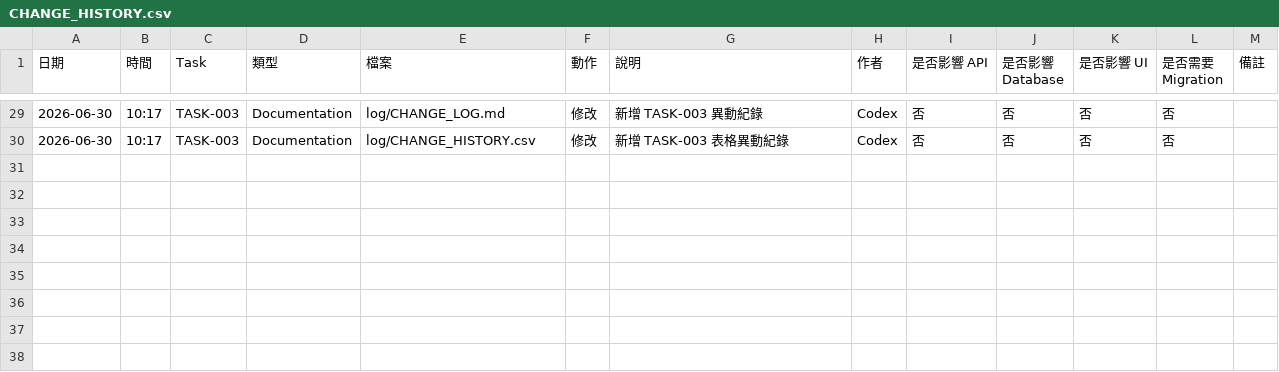
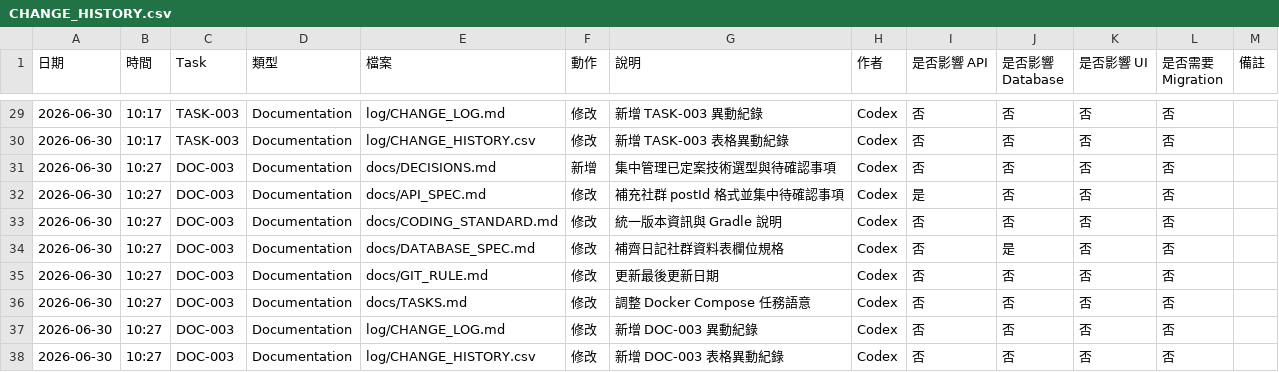
Before and after one commit to LinWeiChun/monsters, a CSV file: log/CHANGE_HISTORY.csv, drawn as a sheet; only a part is shown, gaps mark what is left out; the diff names each change by its address in the sheet, - before the commit and + after, or states it on an @@ line.

Commit message:
docs(spec): 整理文件一致性與決策紀錄

```diff
--- a/log/CHANGE_HISTORY.csv
+++ b/log/CHANGE_HISTORY.csv
+row 31: 2026-06-30 | 10:27 | DOC-003 | Documentation | docs/DECISIONS.md | 新增 | 集中管理已定案技術選型與待確認事項 | Codex | 否 | 否 | 否 | 否
+row 32: 2026-06-30 | 10:27 | DOC-003 | Documentation | docs/API_SPEC.md | 修改 | 補充社群 postId 格式並集中待確認事項 | Codex | 是 | 否 | 否 | 否
+row 33: 2026-06-30 | 10:27 | DOC-003 | Documentation | docs/CODING_STANDARD.md | 修改 | 統一版本資訊與 Gradle 說明 | Codex | 否 | 否 | 否 | 否
+row 34: 2026-06-30 | 10:27 | DOC-003 | Documentation | docs/DATABASE_SPEC.md | 修改 | 補齊日記社群資料表欄位規格 | Codex | 否 | 是 | 否 | 否
+row 35: 2026-06-30 | 10:27 | DOC-003 | Documentation | docs/GIT_RULE.md | 修改 | 更新最後更新日期 | Codex | 否 | 否 | 否 | 否
+row 36: 2026-06-30 | 10:27 | DOC-003 | Documentation | docs/TASKS.md | 修改 | 調整 Docker Compose 任務語意 | Codex | 否 | 否 | 否 | 否
+row 37: 2026-06-30 | 10:27 | DOC-003 | Documentation | log/CHANGE_LOG.md | 修改 | 新增 DOC-003 異動紀錄 | Codex | 否 | 否 | 否 | 否
+row 38: 2026-06-30 | 10:27 | DOC-003 | Documentation | log/CHANGE_HISTORY.csv | 修改 | 新增 DOC-003 表格異動紀錄 | Codex | 否 | 否 | 否 | 否
```
Also changed, not shown: 7 other files.
